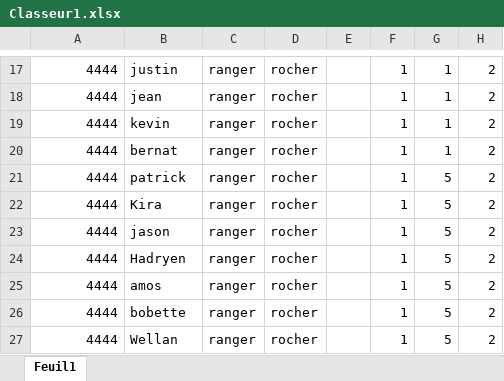
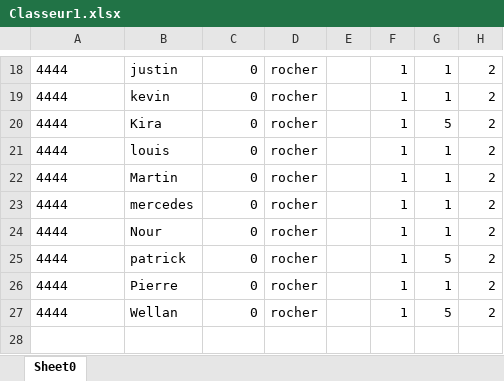
Before and after one commit to LMSFBH/Projet-informatique-ClassCraft, an Excel workbook: Classeur1.xlsx, sheet Sheet0, drawn as a sheet; only a part is shown, gaps mark what is left out; values as stored, in another font and other column widths than the file's, no borders; charts and pictures not drawn; removed rows and columns are numbered as before the commit, all else as after; the diff covers the shown part only; the diff names each change by its address in the sheet, - before the commit and + after, or states it on an @@ line.

```diff
--- a/Classeur1.xlsx (sheet Sheet0)
+++ b/Classeur1.xlsx (sheet Sheet0)
-sheet tab: Feuil1
+sheet tab: Sheet0
-A18 alignment: right
+A18 alignment: left
-C18: ranger
+C18: 0
-row 18: 4444 | jean | ranger | rocher |  | 1 | 1 | 2
-A19 alignment: right
+A19 alignment: left
-C19: ranger
+C19: 0
-row 20: 4444 | bernat | ranger | rocher |  | 1 | 1 | 2
-row 21: 4444 | patrick | ranger | rocher |  | 1 | 5 | 2
-A20:A23 alignment: right
+A20:A23 alignment: left
-C20:C23: ranger
+C20:C23: 0
-B21: jason
+B21: louis
-G21:G23: 5
+G21:G23: 1
-B22: Hadryen
+B22: Martin
-B23: amos
+B23: mercedes
+row 24: 4444 | Nour | 0 | rocher |  | 1 | 1 | 2
-A25 alignment: right
+A25 alignment: left
-B25: bobette
+B25: patrick
-C25: ranger
+C25: 0
+row 26: 4444 | Pierre | 0 | rocher |  | 1 | 1 | 2
-A27 alignment: right
+A27 alignment: left
-C27: ranger
+C27: 0
```
Also changed, not shown: 8 added rows, 7 removed rows, 18 edited cells and cell formats elsewhere in this sheet, charts or pictures, 15 other files.
